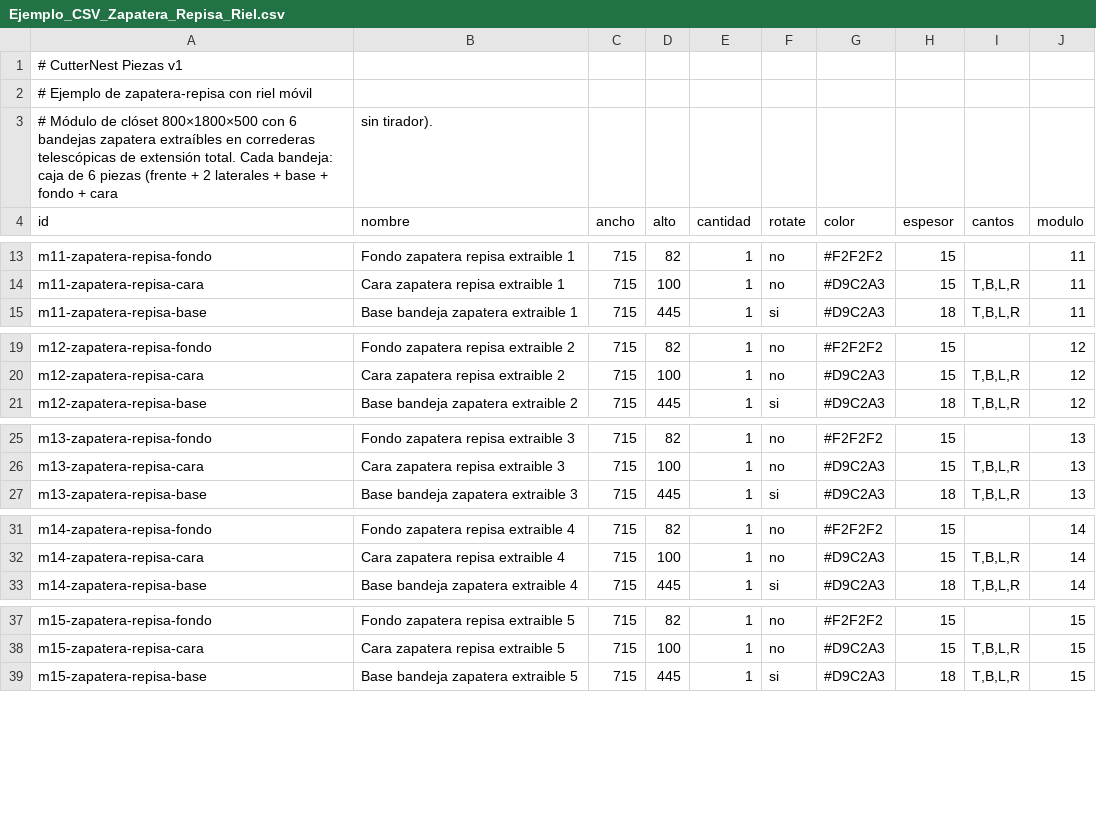
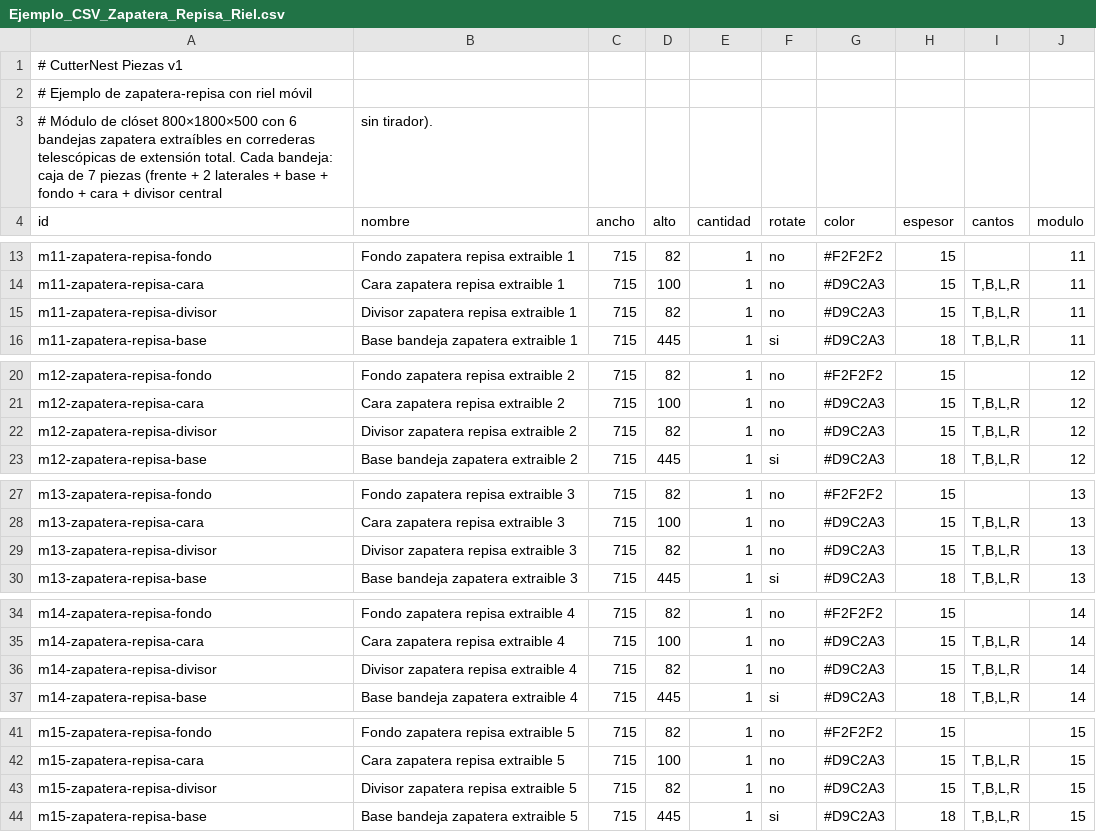
Before and after one commit to hernandomanotoa/cutternest, a CSV file: docs/Ejemplo_CSV_Zapatera_Repisa_Riel.csv, drawn as a sheet; only a part is shown, gaps mark what is left out; the diff covers the shown part only.

Commit message:
feat(assembly-planner): divisor interior paralelo al fondo en cajones y zapateras

```diff
--- a/docs/Ejemplo_CSV_Zapatera_Repisa_Riel.csv
+++ b/docs/Ejemplo_CSV_Zapatera_Repisa_Riel.csv
@@ -2,3 +2,3 @@
 # Ejemplo de zapatera-repisa con riel móvil
-# Módulo de clóset 800×1800×500 con 6 bandejas zapatera extraíbles en correderas telescópicas de extensión total. Cada bandeja: caja de 6 piezas (frente + 2 laterales + base + fondo + cara, sin tirador).
+# Módulo de clóset 800×1800×500 con 6 bandejas zapatera extraíbles en correderas telescópicas de extensión total. Cada bandeja: caja de 7 piezas (frente + 2 laterales + base + fondo + cara + divisor central, sin tirador).
 id,nombre,ancho,alto,cantidad,rotate,color,espesor,cantos,modulo
@@ -14,2 +14,3 @@ m11-zapatera-repisa-fondo,Fondo zapatera repisa extraible 1,715,82,1,no,#F2F2F2,
 m11-zapatera-repisa-cara,Cara zapatera repisa extraible 1,715,100,1,no,#D9C2A3,15,"T,B,L,R",11
+m11-zapatera-repisa-divisor,Divisor zapatera repisa extraible 1,715,82,1,no,#D9C2A3,15,"T,B,L,R",11
 m11-zapatera-repisa-base,Base bandeja zapatera extraible 1,715,445,1,si,#D9C2A3,18,"T,B,L,R",11
@@ -20,2 +21,3 @@ m12-zapatera-repisa-fondo,Fondo zapatera repisa extraible 2,715,82,1,no,#F2F2F2,
 m12-zapatera-repisa-cara,Cara zapatera repisa extraible 2,715,100,1,no,#D9C2A3,15,"T,B,L,R",12
+m12-zapatera-repisa-divisor,Divisor zapatera repisa extraible 2,715,82,1,no,#D9C2A3,15,"T,B,L,R",12
 m12-zapatera-repisa-base,Base bandeja zapatera extraible 2,715,445,1,si,#D9C2A3,18,"T,B,L,R",12
@@ -26,2 +28,3 @@ m13-zapatera-repisa-fondo,Fondo zapatera repisa extraible 3,715,82,1,no,#F2F2F2,
 m13-zapatera-repisa-cara,Cara zapatera repisa extraible 3,715,100,1,no,#D9C2A3,15,"T,B,L,R",13
+m13-zapatera-repisa-divisor,Divisor zapatera repisa extraible 3,715,82,1,no,#D9C2A3,15,"T,B,L,R",13
 m13-zapatera-repisa-base,Base bandeja zapatera extraible 3,715,445,1,si,#D9C2A3,18,"T,B,L,R",13
@@ -32,2 +35,3 @@ m14-zapatera-repisa-fondo,Fondo zapatera repisa extraible 4,715,82,1,no,#F2F2F2,
 m14-zapatera-repisa-cara,Cara zapatera repisa extraible 4,715,100,1,no,#D9C2A3,15,"T,B,L,R",14
+m14-zapatera-repisa-divisor,Divisor zapatera repisa extraible 4,715,82,1,no,#D9C2A3,15,"T,B,L,R",14
 m14-zapatera-repisa-base,Base bandeja zapatera extraible 4,715,445,1,si,#D9C2A3,18,"T,B,L,R",14
@@ -38,2 +42,3 @@ m15-zapatera-repisa-fondo,Fondo zapatera repisa extraible 5,715,82,1,no,#F2F2F2,
 m15-zapatera-repisa-cara,Cara zapatera repisa extraible 5,715,100,1,no,#D9C2A3,15,"T,B,L,R",15
+m15-zapatera-repisa-divisor,Divisor zapatera repisa extraible 5,715,82,1,no,#D9C2A3,15,"T,B,L,R",15
 m15-zapatera-repisa-base,Base bandeja zapatera extraible 5,715,445,1,si,#D9C2A3,18,"T,B,L,R",15
```
Also changed, not shown: 1 added row elsewhere in this file, frontend/public/assembly-planner/data/ejemplo-zapatera-repisa.csv, 11 other files.
